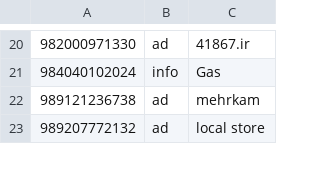
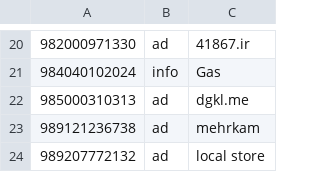
Before and after one commit to KambizMoradi/Iran_Spammer_Phone_Numbers, a CSV file: sms.csv, drawn as a sheet; only a part is shown, gaps mark what is left out; the diff names each change by its address in the sheet, - before the commit and + after, or states it on an @@ line.

Commit message:
ad dgkl.me

```diff
--- a/sms.csv
+++ b/sms.csv
+row 22: 985000310313 | ad | dgkl.me
```
